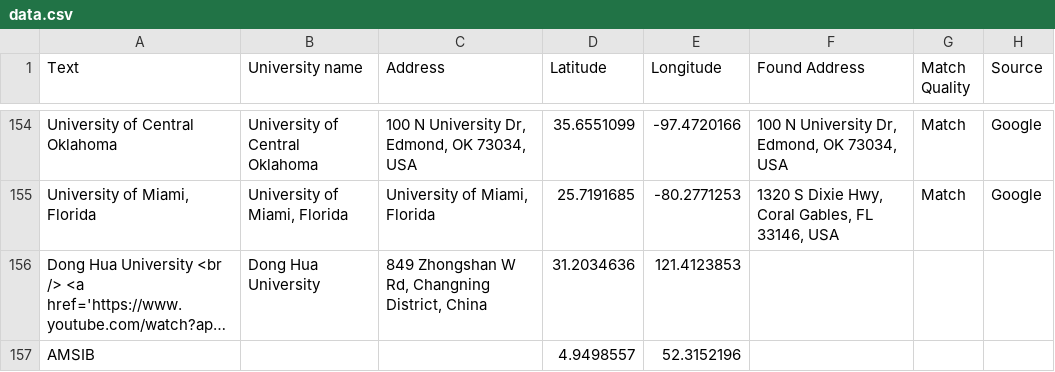
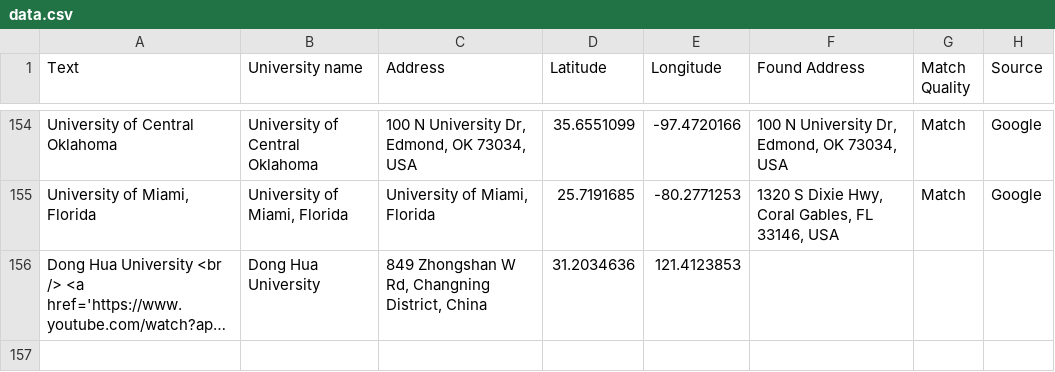
Before and after one commit to Outgoing-FBE/Interactivemap, a CSV file: data.csv, drawn as a sheet; only a part is shown, gaps mark what is left out; long unchanged cells end in …; the diff names each change by its address in the sheet, - before the commit and + after, or states it on an @@ line.

Commit message:
Update data.csv

```diff
--- a/data.csv
+++ b/data.csv
-row 157: AMSIB |  |  | 4.9498557 | 52.3152196
```
